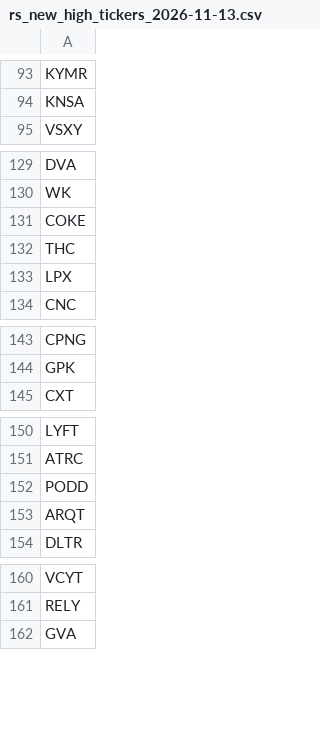
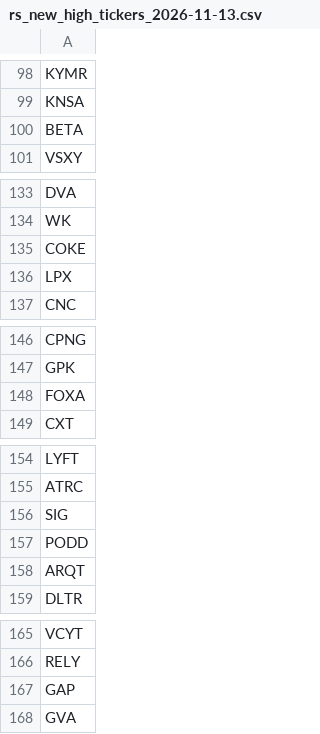
Before and after one commit to chinar-amrutkar/market-leaders, a CSV file: outputs/history/rs_new_high_tickers_2026-11-13.csv, drawn as a sheet; only a part is shown, gaps mark what is left out; the diff covers the shown part only.

```diff
--- a/outputs/history/rs_new_high_tickers_2026-11-13.csv
+++ b/outputs/history/rs_new_high_tickers_2026-11-13.csv
@@ -94,2 +99,3 @@ KYMR
 KNSA
+BETA
 VSXY
@@ -131,3 +135,2 @@ WK
 COKE
-THC
 LPX
@@ -144,2 +147,3 @@ CPNG
 GPK
+FOXA
 CXT
@@ -151,2 +155,3 @@ LYFT
 ATRC
+SIG
 PODD
@@ -161,2 +166,3 @@ VCYT
 RELY
+GAP
 GVA
```
Also changed, not shown: 9 added rows and 7 removed rows elsewhere in this file, outputs/history/rs_new_high_details_2026-11-13.csv, outputs/rs_new_high_details.csv, 1 other file.
